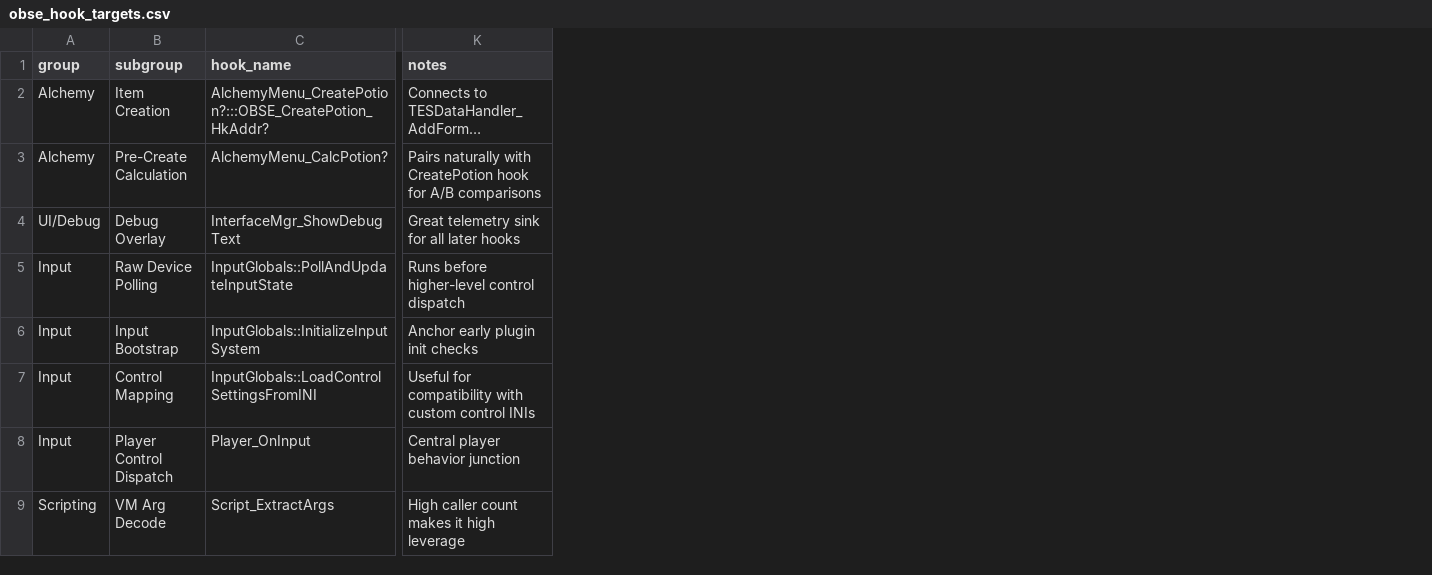
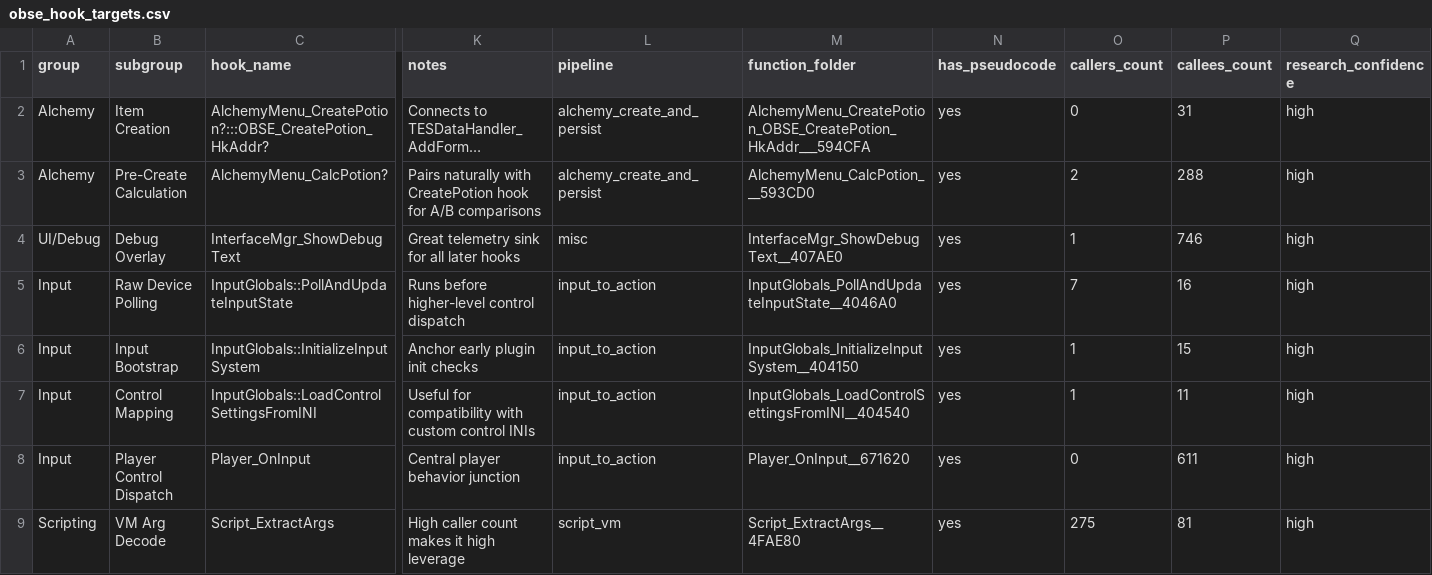
Before and after one commit to KinzhaldeDagas/Oblivion-IDA-Export, a CSV file: obse_hook_targets.csv, drawn as a sheet; only a part is shown, gaps mark what is left out; long unchanged cells end in …; the diff names each change by its address in the sheet, - before the commit and + after, or states it on an @@ line.

Commit message:
Enrich OBSE hook CSV with pipeline and function metadata columns

```diff
--- a/obse_hook_targets.csv
+++ b/obse_hook_targets.csv
+column L (pipeline), rows 2-9: alchemy_create_and_persist | alchemy_create_and_persist | misc | input_to_action | input_to_action | input_to_action | input_to_action | script_vm
+column M (function_folder), rows 2-9: AlchemyMenu_CreatePotion_OBSE_CreatePotion_HkAddr___594CFA | AlchemyMenu_CalcPotion___593CD0 | InterfaceMgr_ShowDebugText__407AE0 | InputGlobals_PollAndUpdateInputState__4046A0 | InputGlobals_InitializeInputSystem__404150 | InputGlobals_LoadControlSettingsFromINI__404540 | Player_OnInput__671620 | Script_ExtractArgs__4FAE80
+column N (has_pseudocode), rows 2-9: all yes
+column O (callers_count), rows 2-9: 0 | 2 | 1 | 7 | 1 | 1 | 0 | 275
+column P (callees_count), rows 2-9: 31 | 288 | 746 | 16 | 15 | 11 | 611 | 81
+column Q (research_confidence), rows 2-9: all high
```
